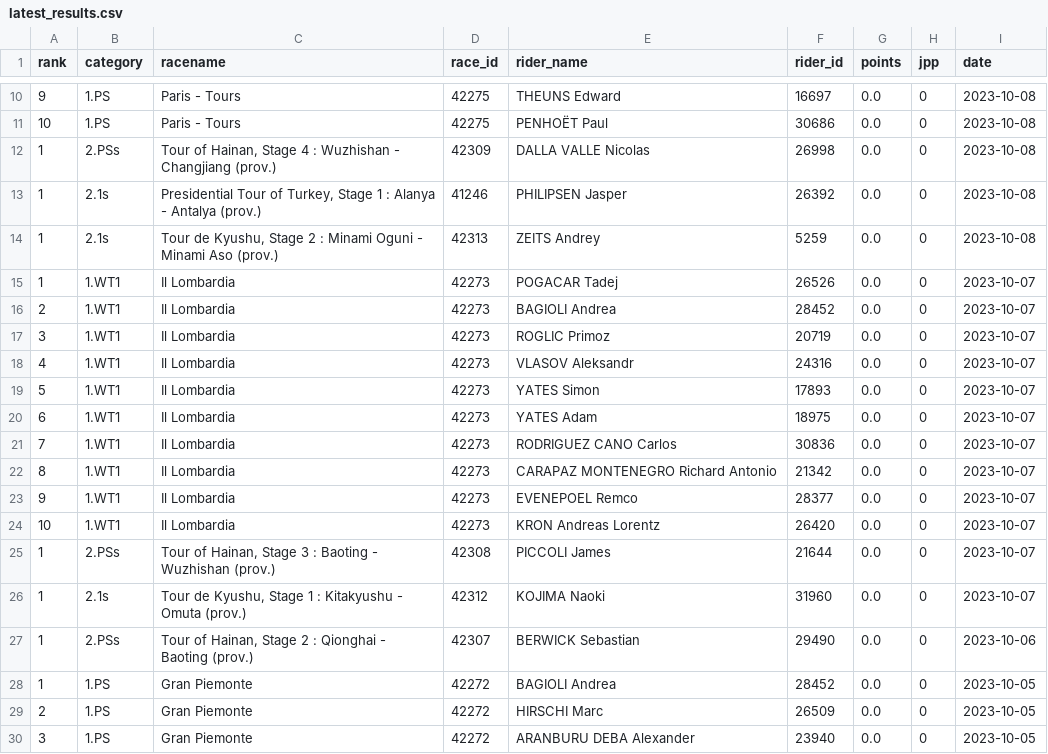
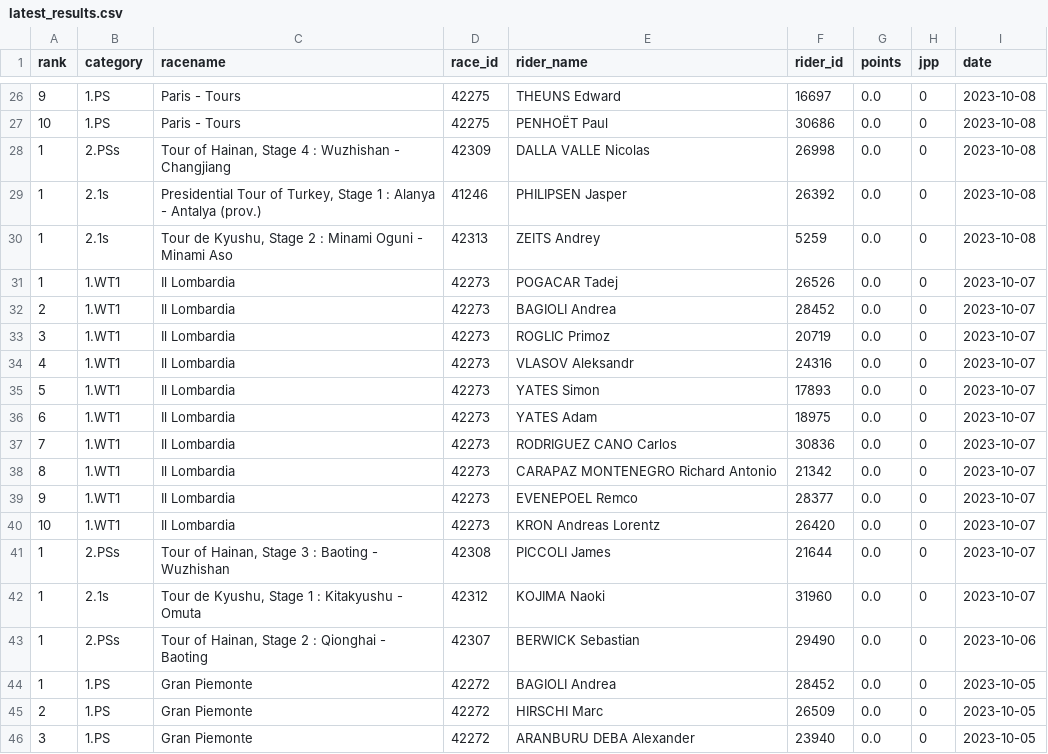
Before and after one commit to wijnandb/wielerspel2023, a CSV file: _data/latest_results.csv, drawn as a sheet; only a part is shown, gaps mark what is left out; the diff covers the shown part only.

```diff
--- a/_data/latest_results.csv
+++ b/_data/latest_results.csv
@@ -11,5 +27,5 @@ rank,category,racename,race_id,rider_name,rider_id,points,jpp,date
 10,1.PS,Paris - Tours,42275,PENHOËT Paul,30686,0.0,0,2023-10-08
-1,2.PSs,"Tour of Hainan, Stage 4 : Wuzhishan - Changjiang (prov.)",42309,DALLA VALLE Nicolas,26998,0.0,0,2023-10-08
+1,2.PSs,"Tour of Hainan, Stage 4 : Wuzhishan - Changjiang",42309,DALLA VALLE Nicolas,26998,0.0,0,2023-10-08
 1,2.1s,"Presidential Tour of Turkey, Stage 1 : Alanya - Antalya (prov.)",41246,PHILIPSEN Jasper,26392,0.0,0,2023-10-08
-1,2.1s,"Tour de Kyushu, Stage 2 : Minami Oguni - Minami Aso (prov.)",42313,ZEITS Andrey,5259,0.0,0,2023-10-08
+1,2.1s,"Tour de Kyushu, Stage 2 : Minami Oguni - Minami Aso",42313,ZEITS Andrey,5259,0.0,0,2023-10-08
 1,1.WT1,Il Lombardia,42273,POGACAR Tadej,26526,0.0,0,2023-10-07
@@ -24,5 +40,5 @@ rank,category,racename,race_id,rider_name,rider_id,points,jpp,date
 10,1.WT1,Il Lombardia,42273,KRON Andreas Lorentz,26420,0.0,0,2023-10-07
-1,2.PSs,"Tour of Hainan, Stage 3 : Baoting - Wuzhishan (prov.)",42308,PICCOLI James,21644,0.0,0,2023-10-07
-1,2.1s,"Tour de Kyushu, Stage 1 : Kitakyushu - Omuta (prov.)",42312,KOJIMA Naoki,31960,0.0,0,2023-10-07
-1,2.PSs,"Tour of Hainan, Stage 2 : Qionghai - Baoting (prov.)",42307,BERWICK Sebastian,29490,0.0,0,2023-10-06
+1,2.PSs,"Tour of Hainan, Stage 3 : Baoting - Wuzhishan",42308,PICCOLI James,21644,0.0,0,2023-10-07
+1,2.1s,"Tour de Kyushu, Stage 1 : Kitakyushu - Omuta",42312,KOJIMA Naoki,31960,0.0,0,2023-10-07
+1,2.PSs,"Tour of Hainan, Stage 2 : Qionghai - Baoting",42307,BERWICK Sebastian,29490,0.0,0,2023-10-06
 1,1.PS,Gran Piemonte,42272,BAGIOLI Andrea,28452,0.0,0,2023-10-05
```
Also changed, not shown: 16 added rows, 3 removed rows and 1 edited cell elsewhere in this file, _data/all_results.csv.
